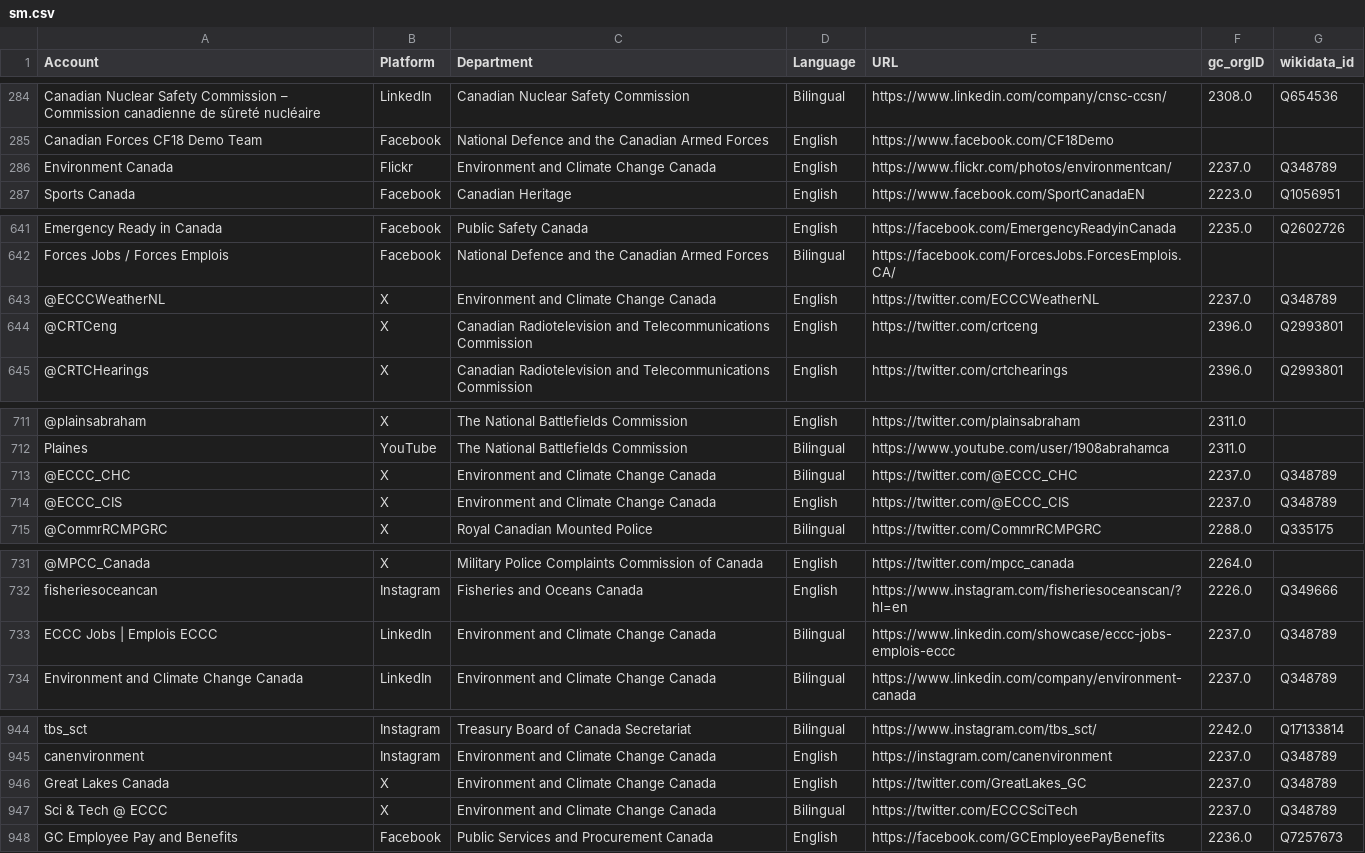
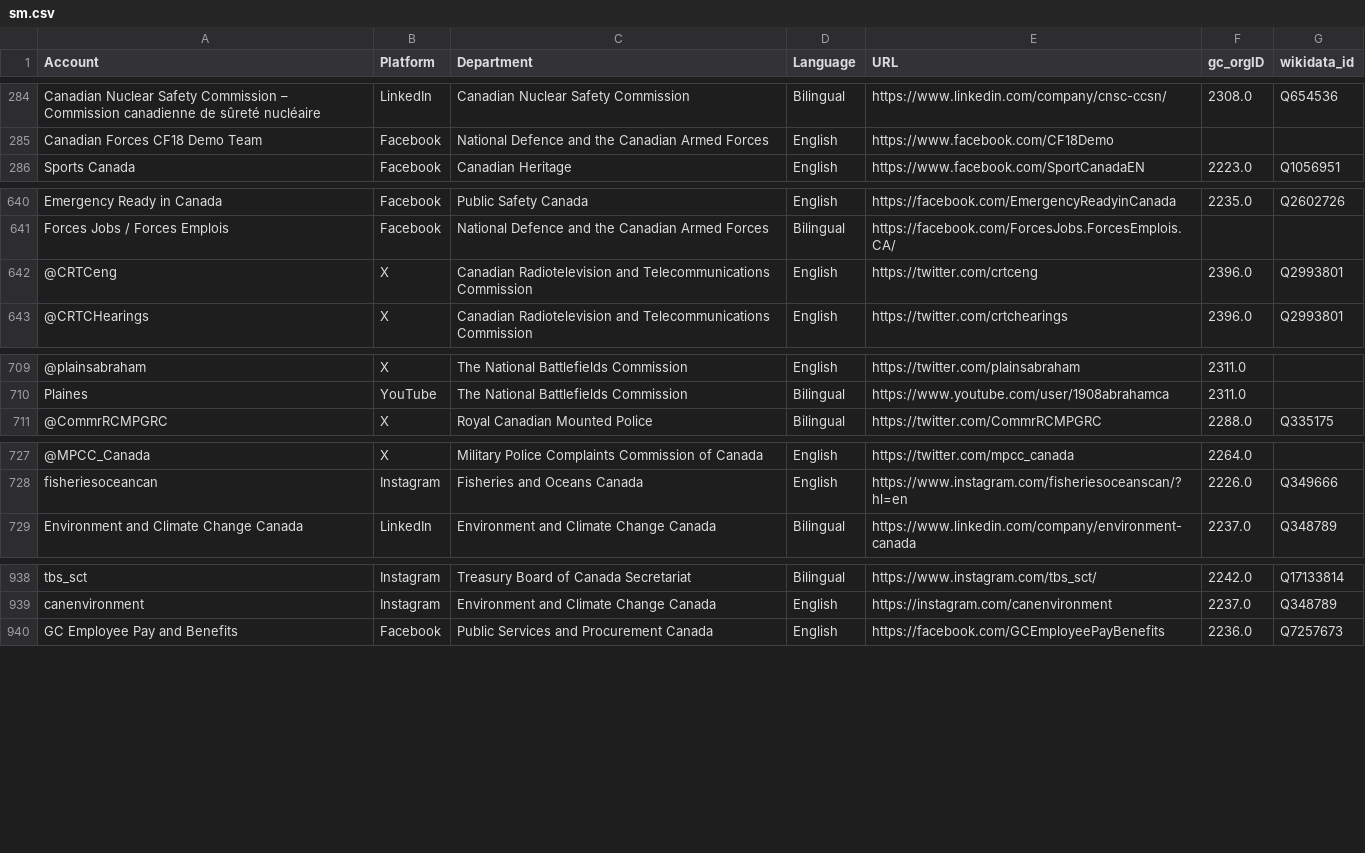
Before and after one commit to PatLittle/GC-Socials, a CSV file: sm.csv, drawn as a sheet; only a part is shown, gaps mark what is left out; the diff covers the shown part only; the diff names each change by its address in the sheet, - before the commit and + after, or states it on an @@ line.

```diff
--- a/sm.csv
+++ b/sm.csv
-row 286: Environment Canada | Flickr | Environment and Climate Change Canada | English | https://www.flickr.com/photos/environmentcan/ | 2237.0 | Q348789
-row 643: @ECCCWeatherNL | X | Environment and Climate Change Canada | English | https://twitter.com/ECCCWeatherNL | 2237.0 | Q348789
-row 713: @ECCC_CHC | X | Environment and Climate Change Canada | Bilingual | https://twitter.com/@ECCC_CHC | 2237.0 | Q348789
-row 714: @ECCC_CIS | X | Environment and Climate Change Canada | English | https://twitter.com/@ECCC_CIS | 2237.0 | Q348789
-row 733: ECCC Jobs | Emplois ECCC | LinkedIn | Environment and Climate Change Canada | Bilingual | https://www.linkedin.com/showcase/eccc-jobs-emplois-eccc | 2237.0 | Q348789
-row 946: Great Lakes Canada | X | Environment and Climate Change Canada | English | https://twitter.com/GreatLakes_GC | 2237.0 | Q348789
-row 947: Sci & Tech @ ECCC | X | Environment and Climate Change Canada | Bilingual | https://twitter.com/ECCCSciTech | 2237.0 | Q348789
```
Also changed, not shown: 5 removed rows elsewhere in this file, platform_counts.csv.
